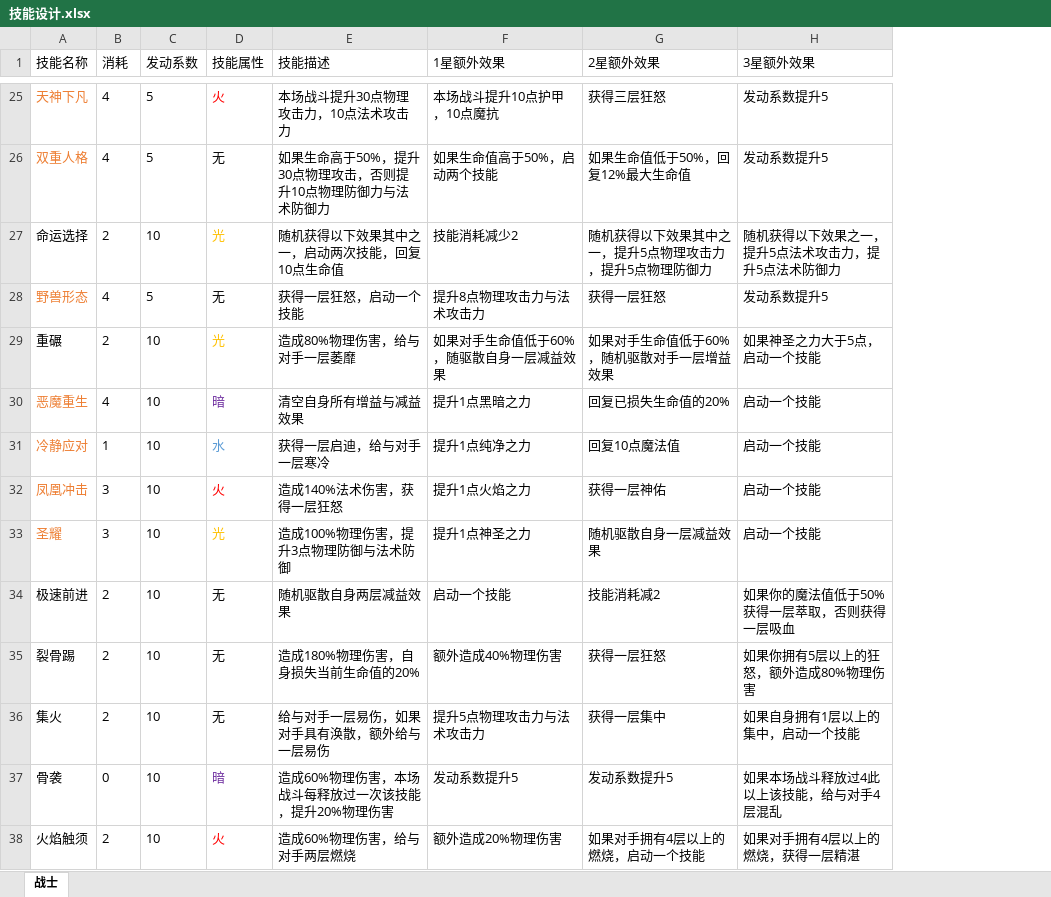
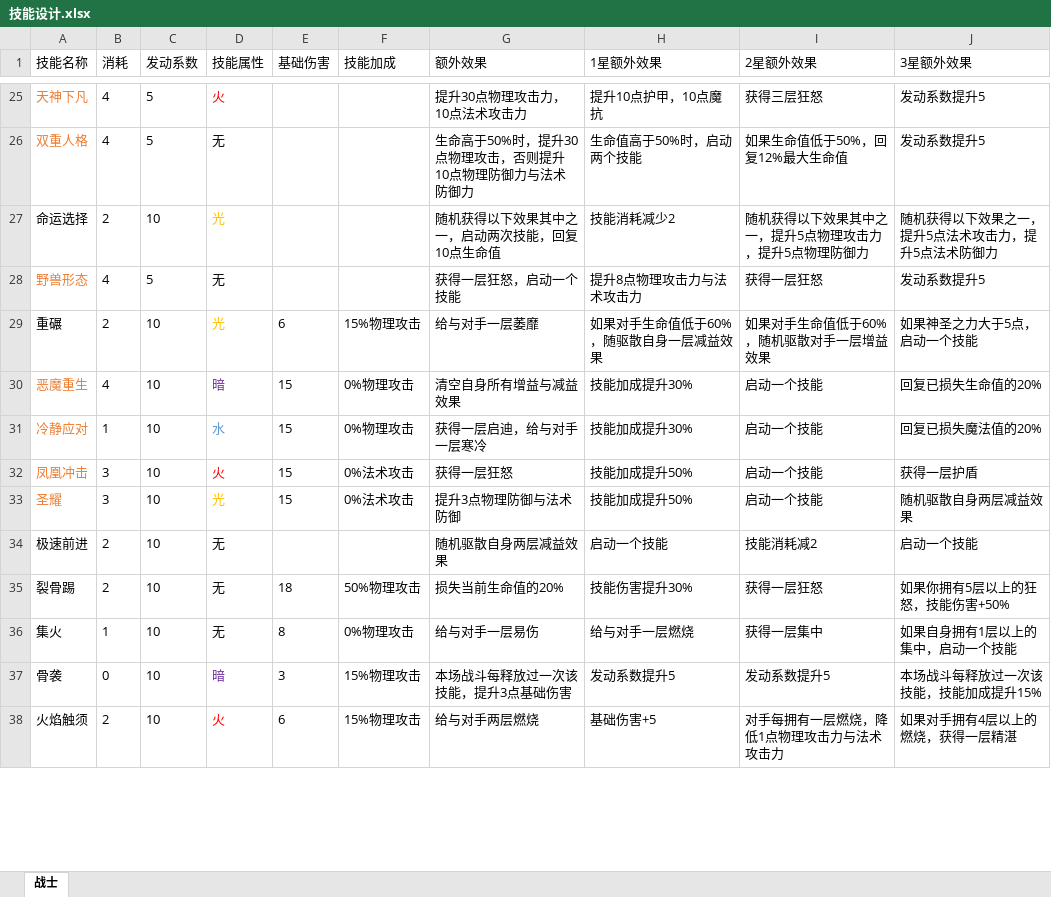
Before and after one commit to zhangyichang1992/TheWildness, an Excel workbook: Docs/技能设计.xlsx, sheet 战士, drawn as a sheet; only a part is shown, gaps mark what is left out; values as stored, in another font and other column widths than the file's, no borders; addresses are those after the commit; the diff covers the shown part only; the diff names each change by its address in the sheet, - before the commit and + after, or states it on an @@ line.

```diff
--- a/Docs/技能设计.xlsx (sheet 战士)
+++ b/Docs/技能设计.xlsx (sheet 战士)
+column E (基础伤害), rows 29-38: 6 | 15 | 15 | 15 | 15 |  | 18 | 8 | 3 | 6
+column F (技能加成), rows 29-38: 15%物理攻击 | 0%物理攻击 | 0%物理攻击 | 0%法术攻击 | 0%法术攻击 |  | 50%物理攻击 | 0%物理攻击 | 15%物理攻击 | 15%物理攻击
-G1: 技能描述
+G1: 额外效果
-G25 (额外效果): 本场战斗提升30点物理攻击力，10点法术攻击力
+G25 (额外效果): 提升30点物理攻击力，10点法术攻击力
-H25 (1星额外效果): 本场战斗提升10点护甲，10点魔抗
+H25 (1星额外效果): 提升10点护甲，10点魔抗
-G26 (额外效果): 如果生命高于50%，提升30点物理攻击，否则提升10点物理防御力与法术防御力
+G26 (额外效果): 生命高于50%时，提升30点物理攻击，否则提升10点物理防御力与法术防御力
-H26 (1星额外效果): 如果生命值高于50%，启动两个技能
+H26 (1星额外效果): 生命值高于50%时，启动两个技能
-G29 (额外效果): 造成80%物理伤害，给与对手一层萎靡
+G29 (额外效果): 给与对手一层萎靡
-H30 (1星额外效果): 提升1点黑暗之力
+H30 (1星额外效果): 技能加成提升30%
-I30 (2星额外效果): 回复已损失生命值的20%
+I30 (2星额外效果): 启动一个技能
-J30 (3星额外效果): 启动一个技能
+J30 (3星额外效果): 回复已损失生命值的20%
-H31 (1星额外效果): 提升1点纯净之力
+H31 (1星额外效果): 技能加成提升30%
-I31 (2星额外效果): 回复10点魔法值
+I31 (2星额外效果): 启动一个技能
-J31 (3星额外效果): 启动一个技能
+J31 (3星额外效果): 回复已损失魔法值的20%
-G32 (额外效果): 造成140%法术伤害，获得一层狂怒
+G32 (额外效果): 获得一层狂怒
-H32 (1星额外效果): 提升1点火焰之力
+H32 (1星额外效果): 技能加成提升50%
-I32 (2星额外效果): 获得一层神佑
+I32 (2星额外效果): 启动一个技能
-J32 (3星额外效果): 启动一个技能
+J32 (3星额外效果): 获得一层护盾
-G33 (额外效果): 造成100%物理伤害，提升3点物理防御与法术防御
+G33 (额外效果): 提升3点物理防御与法术防御
-H33 (1星额外效果): 提升1点神圣之力
+H33 (1星额外效果): 技能加成提升50%
-I33 (2星额外效果): 随机驱散自身一层减益效果
+I33 (2星额外效果): 启动一个技能
-J33 (3星额外效果): 启动一个技能
+J33 (3星额外效果): 随机驱散自身两层减益效果
-J34 (3星额外效果): 如果你的魔法值低于50%获得一层萃取，否则获得一层吸血
+J34 (3星额外效果): 启动一个技能
-G35 (额外效果): 造成180%物理伤害，自身损失当前生命值的20%
+G35 (额外效果): 损失当前生命值的20%
-H35 (1星额外效果): 额外造成40%物理伤害
+H35 (1星额外效果): 技能伤害提升30%
-J35 (3星额外效果): 如果你拥有5层以上的狂怒，额外造成80%物理伤害
+J35 (3星额外效果): 如果你拥有5层以上的狂怒，技能伤害+50%
-B36 (消耗): 2
+B36 (消耗): 1
-G36 (额外效果): 给与对手一层易伤，如果对手具有涣散，额外给与一层易伤
+G36 (额外效果): 给与对手一层易伤
-H36 (1星额外效果): 提升5点物理攻击力与法术攻击力
+H36 (1星额外效果): 给与对手一层燃烧
-G37 (额外效果): 造成60%物理伤害，本场战斗每释放过一次该技能，提升20%物理伤害
+G37 (额外效果): 本场战斗每释放过一次该技能，提升3点基础伤害
-J37 (3星额外效果): 如果本场战斗释放过4此以上该技能，给与对手4层混乱
+J37 (3星额外效果): 本场战斗每释放过一次该技能，技能加成提升15%
-G38 (额外效果): 造成60%物理伤害，给与对手两层燃烧
+G38 (额外效果): 给与对手两层燃烧
-H38 (1星额外效果): 额外造成20%物理伤害
+H38 (1星额外效果): 基础伤害+5
-I38 (2星额外效果): 如果对手拥有4层以上的燃烧，启动一个技能
+I38 (2星额外效果): 对手每拥有一层燃烧，降低1点物理攻击力与法术攻击力
```
Also changed, not shown: 62 edited cells elsewhere in this sheet, 1 other file.
